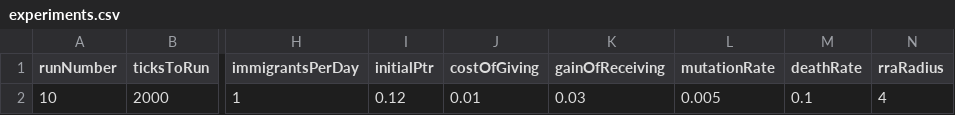
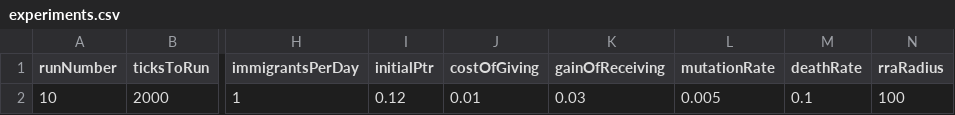
Before and after one commit to MathanMK/Ethnocentrism_with_Novel_Feature, a CSV file: experiments.csv, drawn as a sheet; only a part is shown, gaps mark what is left out; the diff names each change by its address in the sheet, - before the commit and + after, or states it on an @@ line.

```diff
--- a/experiments.csv
+++ b/experiments.csv
-N2 (rraRadius): 4
+N2 (rraRadius): 100
```
Also changed, not shown: 1 other file.
